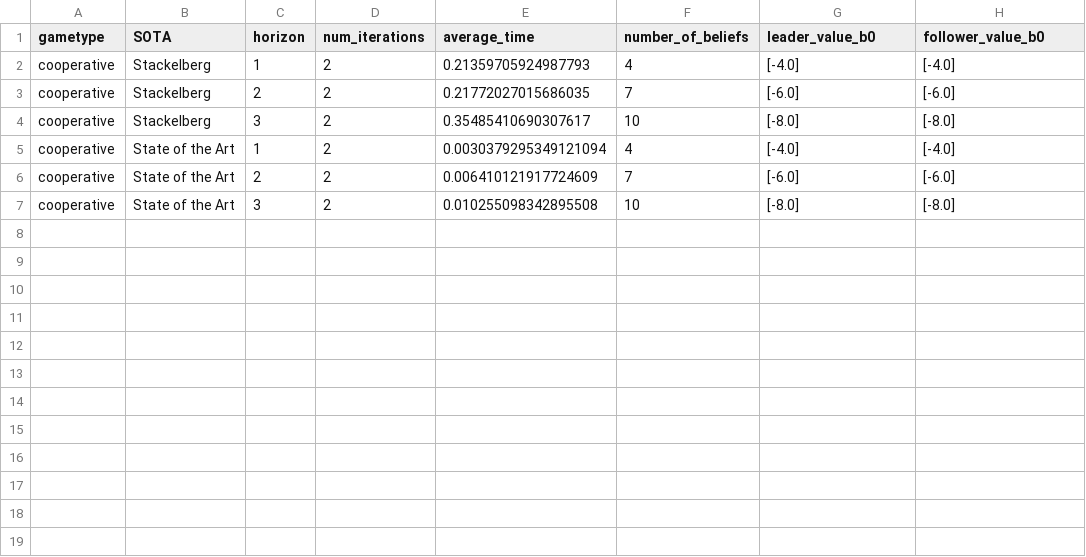
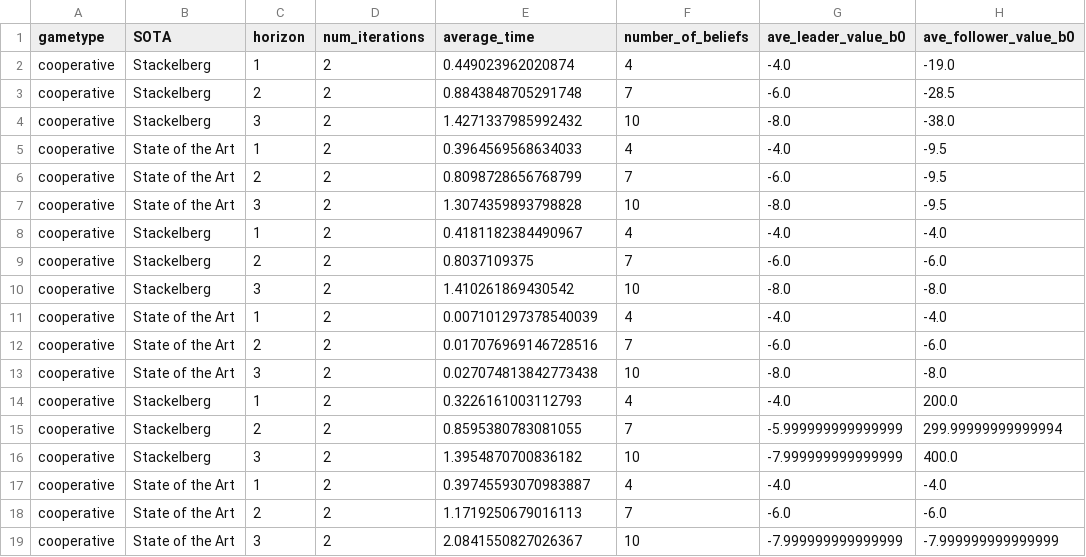
Before and after one commit to izzikampono/Thesis, a CSV file: Results/dectiger_cooperative_3_experiment_results.csv, drawn as a sheet.

```diff
--- a/Results/dectiger_cooperative_3_experiment_results.csv
+++ b/Results/dectiger_cooperative_3_experiment_results.csv
@@ -1,7 +1,19 @@
-gametype,SOTA,horizon,num_iterations,average_time,number_of_beliefs,leader_value_b0,follower_value_b0
-cooperative,Stackelberg,1,2,0.21359705924987793,4,[-4.0],[-4.0]
-cooperative,Stackelberg,2,2,0.21772027015686035,7,[-6.0],[-6.0]
-cooperative,Stackelberg,3,2,0.35485410690307617,10,[-8.0],[-8.0]
-cooperative,State of the Art,1,2,0.0030379295349121094,4,[-4.0],[-4.0]
-cooperative,State of the Art,2,2,0.006410121917724609,7,[-6.0],[-6.0]
-cooperative,State of the Art,3,2,0.010255098342895508,10,[-8.0],[-8.0]
+gametype,SOTA,horizon,num_iterations,average_time,number_of_beliefs,ave_leader_value_b0,ave_follower_value_b0
+cooperative,Stackelberg,1,2,0.449023962020874,4,-4.0,-19.0
+cooperative,Stackelberg,2,2,0.8843848705291748,7,-6.0,-28.5
+cooperative,Stackelberg,3,2,1.4271337985992432,10,-8.0,-38.0
+cooperative,State of the Art,1,2,0.3964569568634033,4,-4.0,-9.5
+cooperative,State of the Art,2,2,0.8098728656768799,7,-6.0,-9.5
+cooperative,State of the Art,3,2,1.3074359893798828,10,-8.0,-9.5
+cooperative,Stackelberg,1,2,0.4181182384490967,4,-4.0,-4.0
+cooperative,Stackelberg,2,2,0.8037109375,7,-6.0,-6.0
+cooperative,Stackelberg,3,2,1.410261869430542,10,-8.0,-8.0
+cooperative,State of the Art,1,2,0.007101297378540039,4,-4.0,-4.0
+cooperative,State of the Art,2,2,0.017076969146728516,7,-6.0,-6.0
+cooperative,State of the Art,3,2,0.027074813842773438,10,-8.0,-8.0
+cooperative,Stackelberg,1,2,0.3226161003112793,4,-4.0,200.0
+cooperative,Stackelberg,2,2,0.8595380783081055,7,-5.999999999999999,299.99999999999994
+cooperative,Stackelberg,3,2,1.3954870700836182,10,-7.999999999999999,400.0
+cooperative,State of the Art,1,2,0.39745593070983887,4,-4.0,-4.0
+cooperative,State of the Art,2,2,1.1719250679016113,7,-6.0,-6.0
+cooperative,State of the Art,3,2,2.0841550827026367,10,-7.999999999999999,-7.999999999999999
```
Also changed, not shown: 5 other files.
